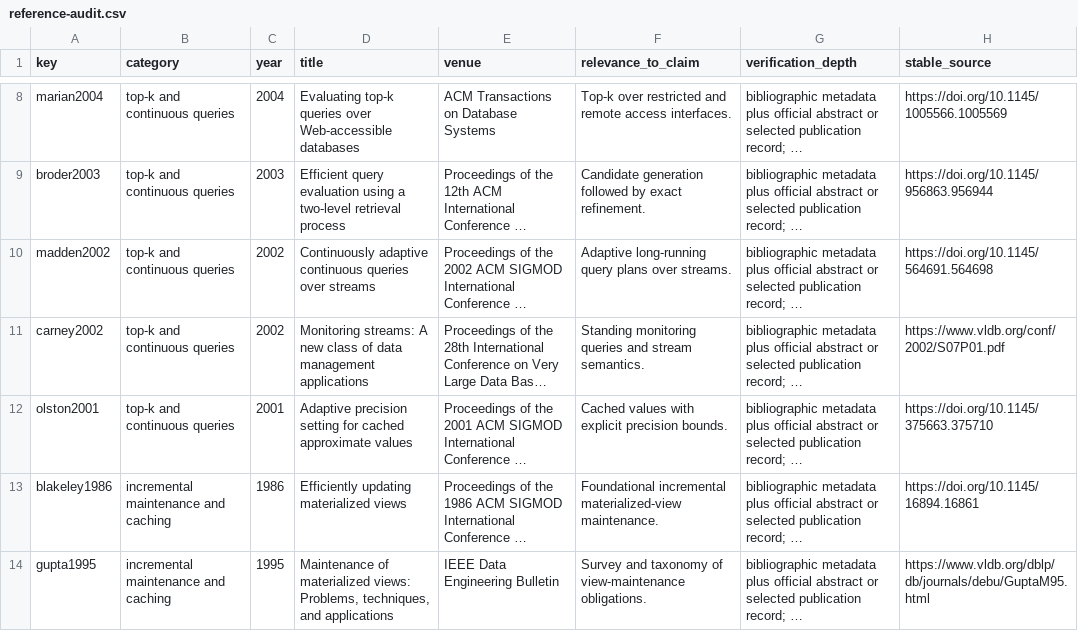
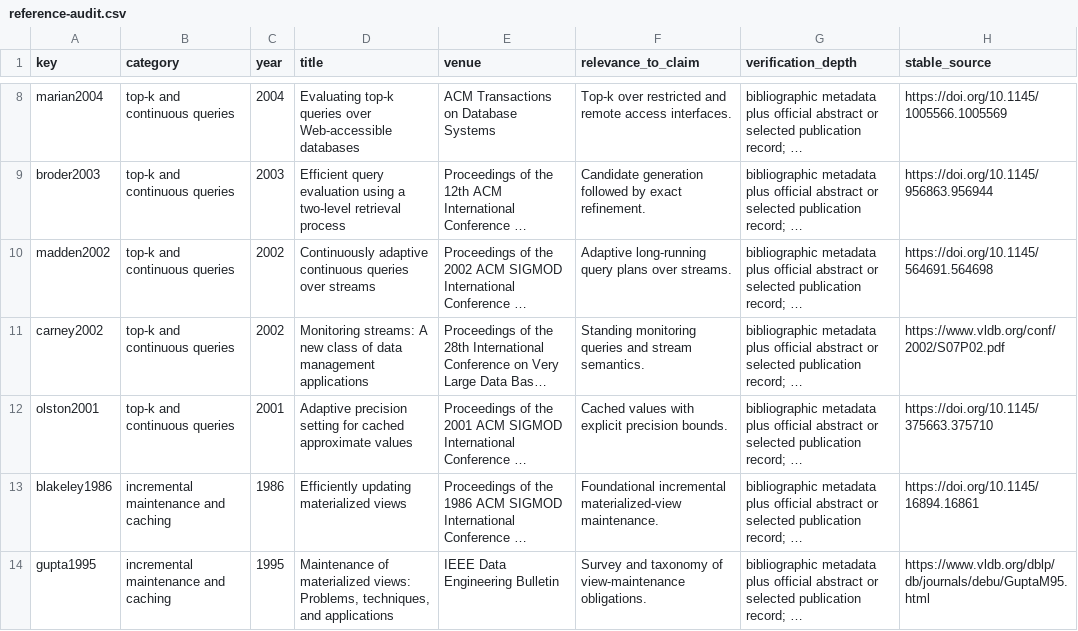
Before and after one commit to Haoyi-Zhang/CodeSearch-code, a CSV file: docs/reference-audit.csv, drawn as a sheet; only a part is shown, gaps mark what is left out; long unchanged cells end in …; the diff names each change by its address in the sheet, - before the commit and + after, or states it on an @@ line.

```diff
--- a/docs/reference-audit.csv
+++ b/docs/reference-audit.csv
-H11 (stable_source): https://www.vldb.org/conf/2002/S07P01.pdf
+H11 (stable_source): https://www.vldb.org/conf/2002/S07P02.pdf
```
Also changed, not shown: claim_evidence_ledger.csv, docs/reference-verification.csv, 1 other file.
